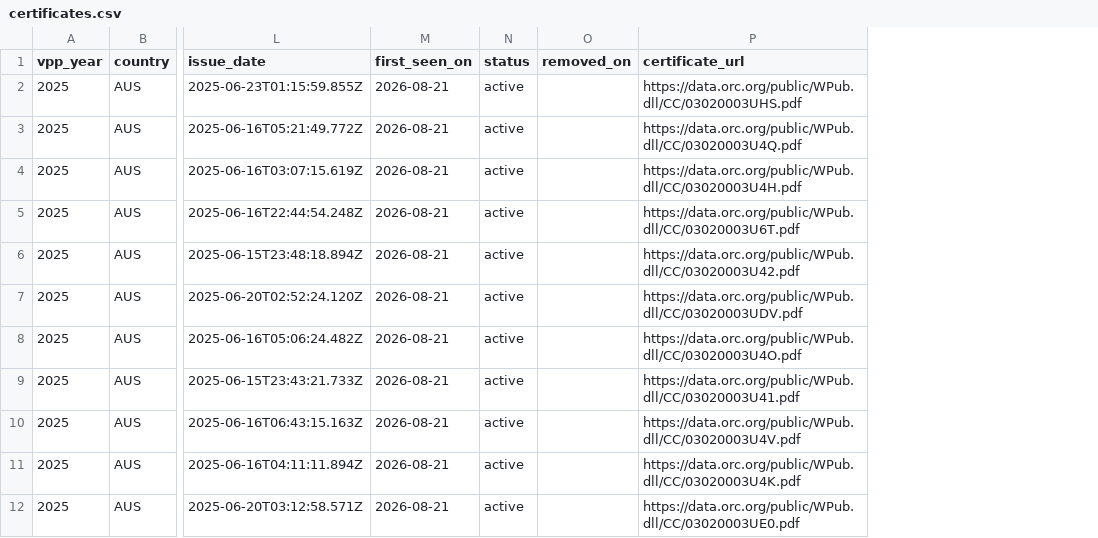
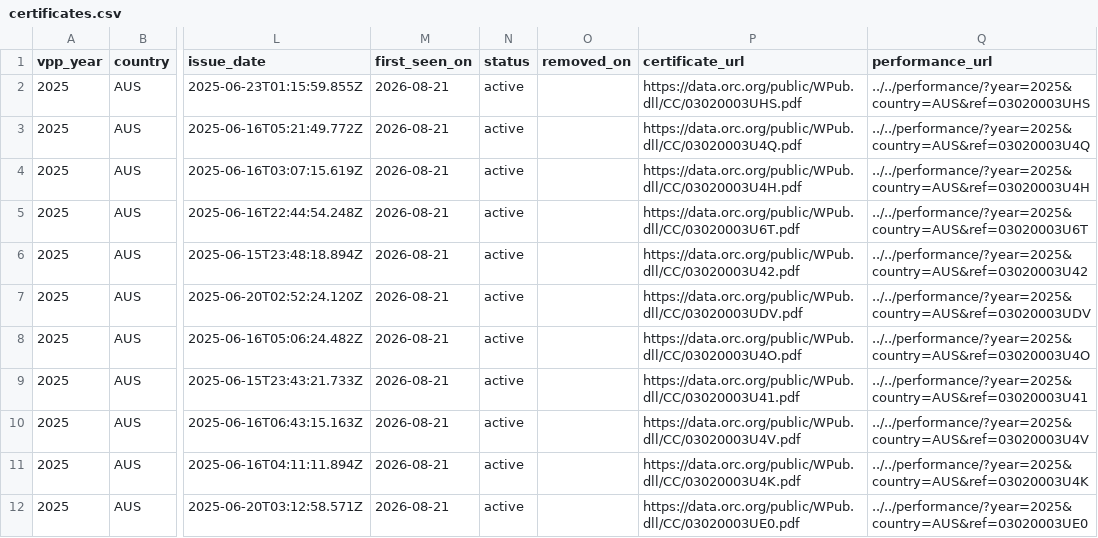
Before and after one commit to afds/orc-data-archive, a CSV file: docs/certificates/2025/certificates.csv, drawn as a sheet; only a part is shown, gaps mark what is left out; the diff names each change by its address in the sheet, - before the commit and + after, or states it on an @@ line.

Commit message:
Publish rating performance guides

```diff
--- a/docs/certificates/2025/certificates.csv
+++ b/docs/certificates/2025/certificates.csv
+column Q (performance_url), rows 2-12: ../../performance/?year=2025&country=AUS&ref=03020003UHS | ../../performance/?year=2025&country=AUS&ref=03020003U4Q | ../../performance/?year=2025&country=AUS&ref=03020003U4H | ../../performance/?year=2025&country=AUS&ref=03020003U6T | ../../performance/?year=2025&country=AUS&ref=03020003U42 | ../../performance/?year=2025&country=AUS&ref=03020003UDV | ../../performance/?year=2025&country=AUS&ref=03020003U4O | ../../performance/?year=2025&country=AUS&ref=03020003U41 | ../../performance/?year=2025&country=AUS&ref=03020003U4V | ../../performance/?year=2025&country=AUS&ref=03020003U4K | ../../performance/?year=2025&country=AUS&ref=03020003UE0
```
Also changed, not shown: 51 other files.
